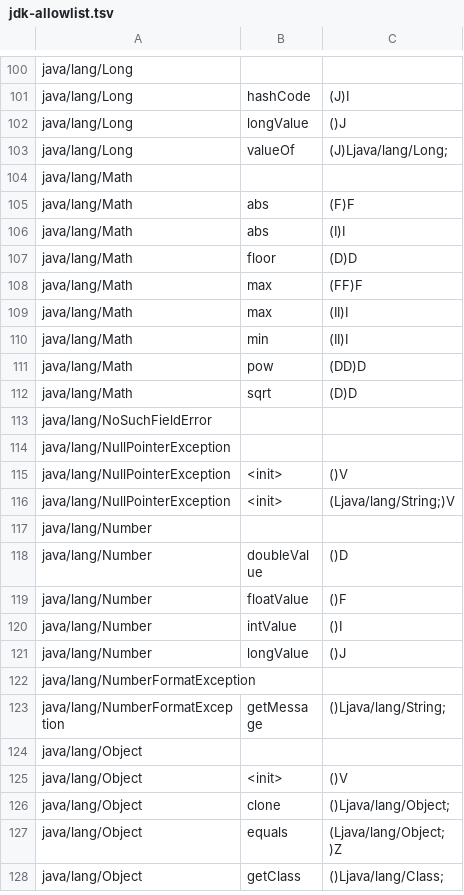
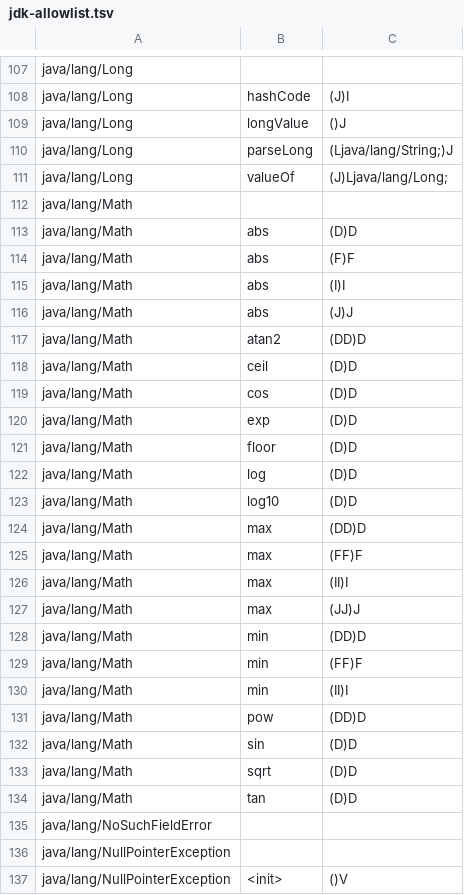
Before and after one commit to shivrajora/picodroid-rs, a TSV file: kotlin-shim/jdk-allowlist.tsv, drawn as a sheet; only a part is shown, gaps mark what is left out; the shorter side is filled out with more unchanged rows; the diff covers the shown part only; the diff names each change by its address in the sheet, - before the commit and + after, or states it on an @@ line.

```diff
--- a/kotlin-shim/jdk-allowlist.tsv
+++ b/kotlin-shim/jdk-allowlist.tsv
+row 110: java/lang/Long | parseLong | (Ljava/lang/String;)J
+row 113: java/lang/Math | abs | (D)D
+row 116: java/lang/Math | abs | (J)J
+row 117: java/lang/Math | atan2 | (DD)D
+row 118: java/lang/Math | ceil | (D)D
+row 119: java/lang/Math | cos | (D)D
+row 120: java/lang/Math | exp | (D)D
+row 122: java/lang/Math | log | (D)D
+row 123: java/lang/Math | log10 | (D)D
+row 124: java/lang/Math | max | (DD)D
+row 127: java/lang/Math | max | (JJ)J
+row 128: java/lang/Math | min | (DD)D
+row 129: java/lang/Math | min | (FF)F
+row 132: java/lang/Math | sin | (D)D
+row 134: java/lang/Math | tan | (D)D
```
Also changed, not shown: 38 added rows elsewhere in this file, 55 other files.
